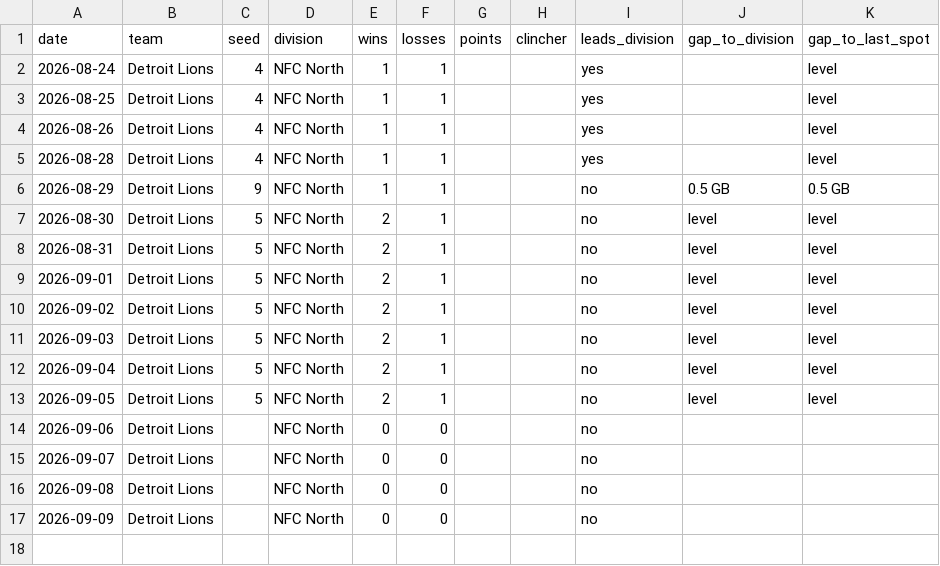
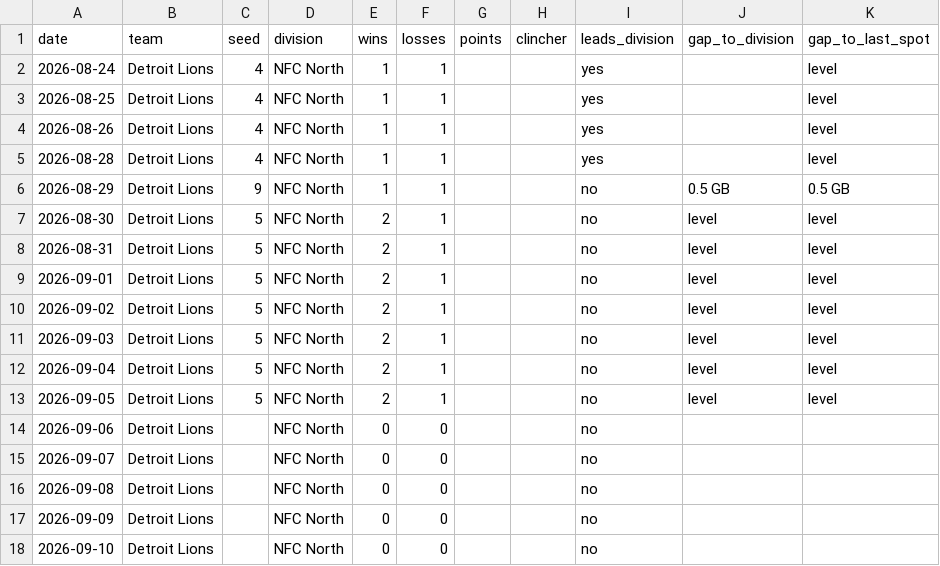
Before and after one commit to kyeill/sports-daily, a CSV file: output/history/nfl.csv, drawn as a sheet; the diff names each change by its address in the sheet, - before the commit and + after, or states it on an @@ line.

```diff
--- a/output/history/nfl.csv
+++ b/output/history/nfl.csv
+row 18: 2026-09-10 | Detroit Lions |  | NFC North | 0 | 0 |  |  | no
```
Also changed, not shown: output/history/mlb.csv, output/history/nba.csv, 2 other files.
